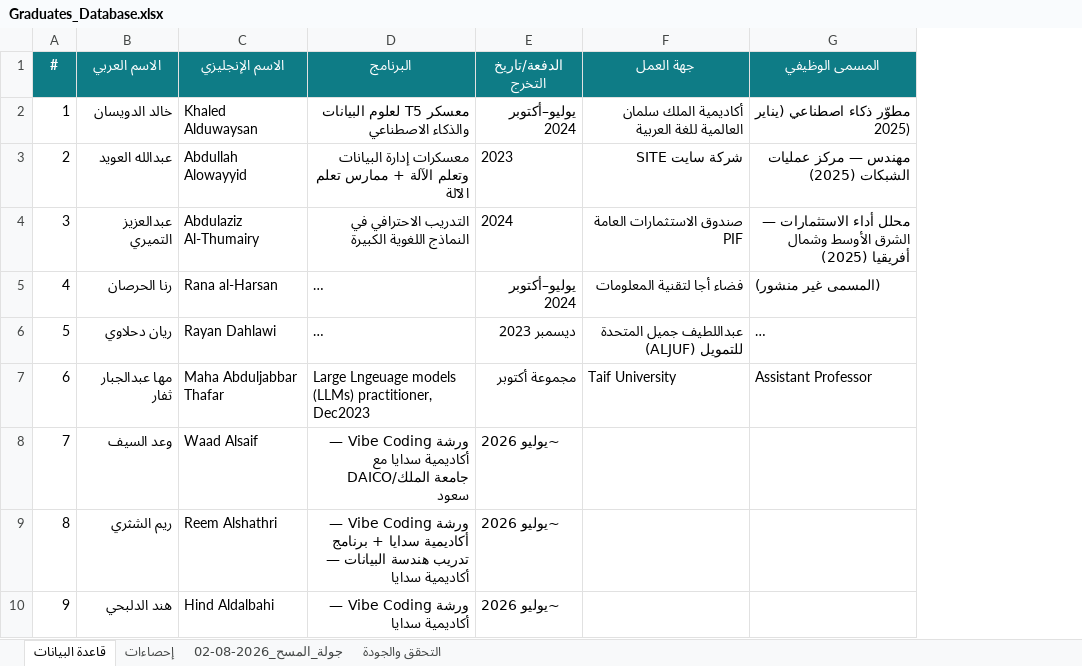
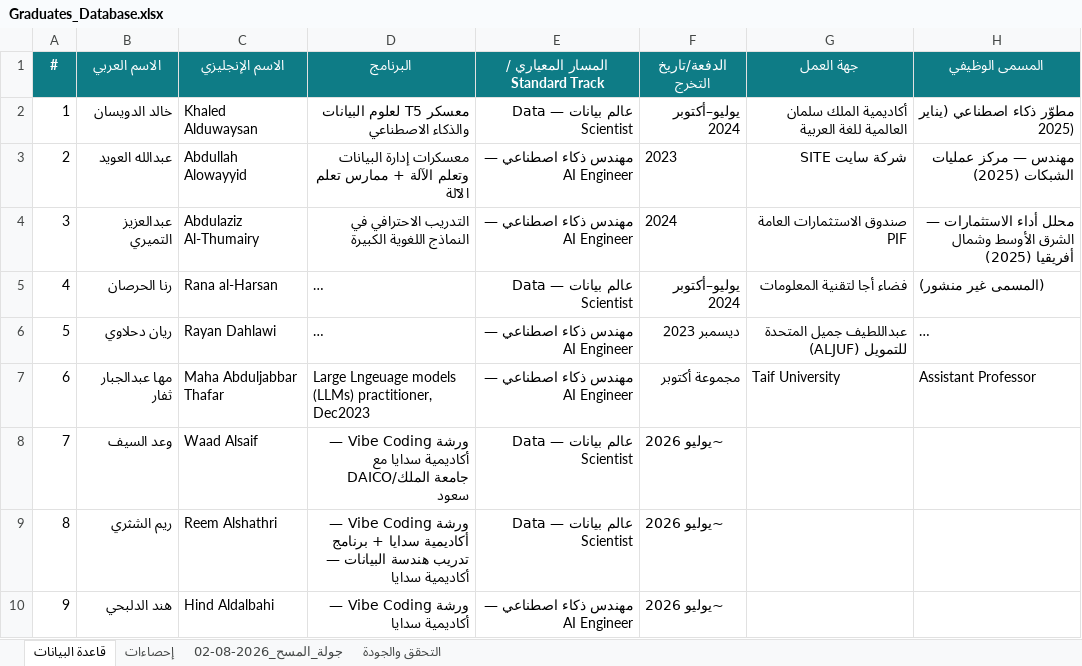
Before and after one commit to malenezi/malenezi, an Excel workbook: Academy/Graduates/Graduates_Database.xlsx, sheet قاعدة البيانات, drawn as a sheet; only a part is shown; long unchanged cells end in …; values as stored, in another font and other column widths than the file's, no borders; the diff names each change by its address in the sheet, - before the commit and + after, or states it on an @@ line.

```diff
--- a/Academy/Graduates/Graduates_Database.xlsx (sheet قاعدة البيانات)
+++ b/Academy/Graduates/Graduates_Database.xlsx (sheet قاعدة البيانات)
+column E (المسار المعياري / Standard Track), rows 2-10: عالم بيانات — Data Scientist | مهندس ذكاء اصطناعي — AI Engineer | مهندس ذكاء اصطناعي — AI Engineer | عالم بيانات — Data Scientist | مهندس ذكاء اصطناعي — AI Engineer | مهندس ذكاء اصطناعي — AI Engineer | عالم بيانات — Data Scientist | عالم بيانات — Data Scientist | مهندس ذكاء اصطناعي — AI Engineer
```
Also changed, not shown: sheet إحصاءات, sheet التحقق والجودة, 8 other files.
